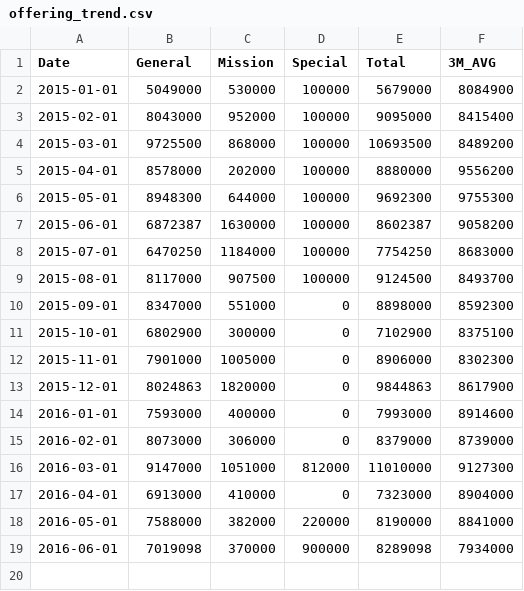
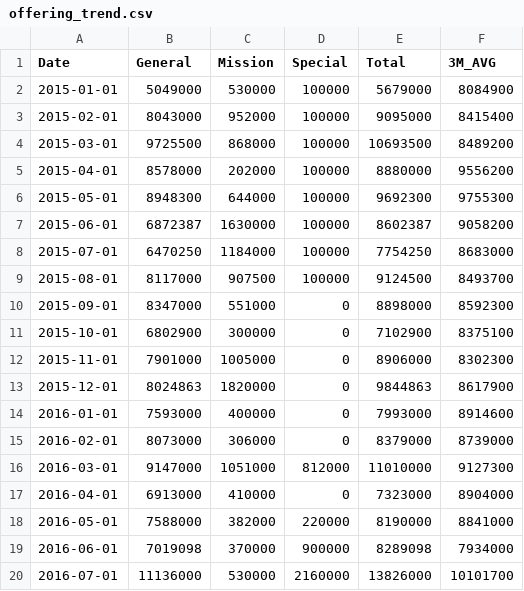
Before and after one commit to Hohyun/weekly-info, a CSV file: resources/public/offering_trend.csv, drawn as a sheet; the diff names each change by its address in the sheet, - before the commit and + after, or states it on an @@ line.

```diff
--- a/resources/public/offering_trend.csv
+++ b/resources/public/offering_trend.csv
+row 20: 2016-07-01 | 11136000 | 530000 | 2160000 | 13826000 | 10101700
```
Also changed, not shown: resources/public/expense.csv, resources/public/income_spending.csv, 2 other files.
